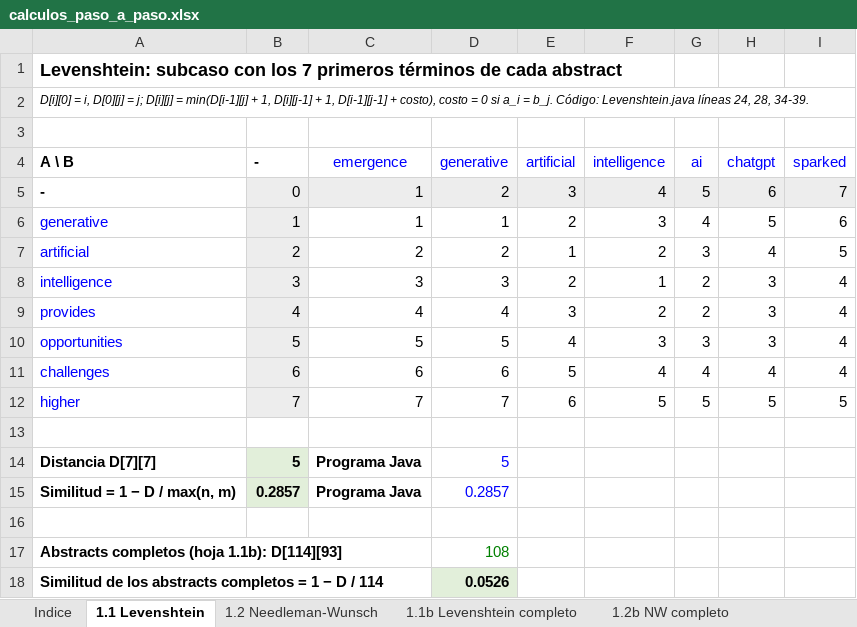
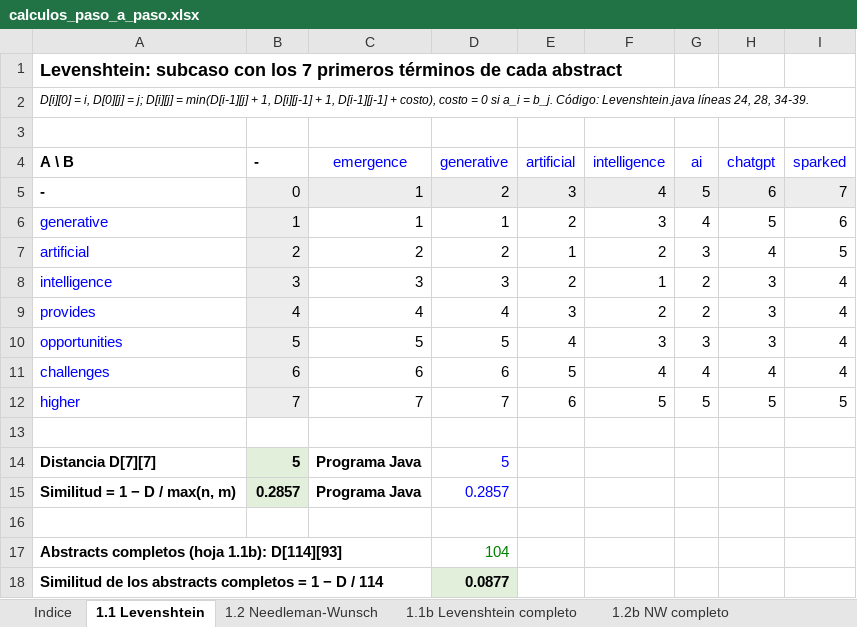
Before and after one commit to DanielaCC27/proyecto_final_algoritmos, an Excel workbook: docs/calculos_paso_a_paso.xlsx, sheet 1.1 Levenshtein, drawn as a sheet; values as stored, in another font and other column widths than the file's, no borders; the diff names each change by its address in the sheet, - before the commit and + after, or states it on an @@ line.

```diff
--- a/docs/calculos_paso_a_paso.xlsx (sheet 1.1 Levenshtein)
+++ b/docs/calculos_paso_a_paso.xlsx (sheet 1.1 Levenshtein)
-D17 (generative): 108
+D17 (generative): 104
-D18 (generative): 0.0526
+D18 (generative): 0.0877
```
Also changed, not shown: sheet 1.2b NW completo, sheet 1.1b Levenshtein completo, sheet 2.4 Cofenetica CCC, sheet GloVe vectores, sheet 1.5 GloVe, sheet 2.1 Distancias TF-IDF, 7 more sheets, formulas that keep their value, 51 other files.
